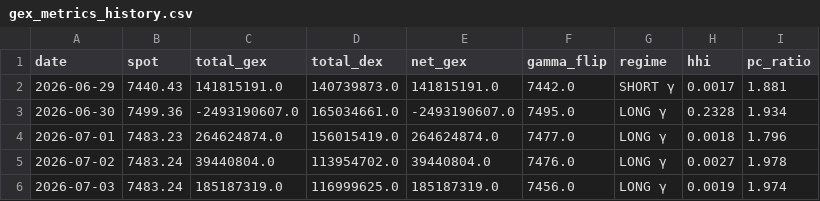
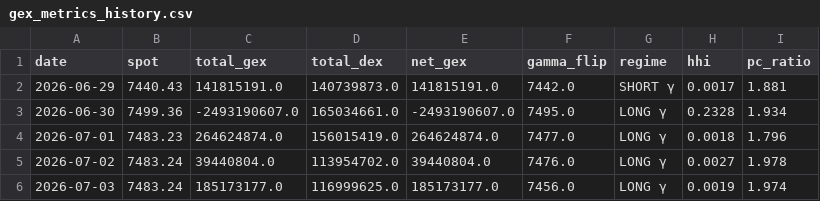
Before and after one commit to electribe15/DerivativeAnalytics, a CSV file: gex_history/gex_metrics_history.csv, drawn as a sheet.

```diff
--- a/gex_history/gex_metrics_history.csv
+++ b/gex_history/gex_metrics_history.csv
@@ -5,2 +5,2 @@ date,spot,total_gex,total_dex,net_gex,gamma_flip,regime,hhi,pc_ratio
 2026-07-02,7483.24,39440804.0,113954702.0,39440804.0,7476.0,LONG γ,0.0027,1.978
-2026-07-03,7483.24,185187319.0,116999625.0,185187319.0,7456.0,LONG γ,0.0019,1.974
+2026-07-03,7483.24,185173177.0,116999625.0,185173177.0,7456.0,LONG γ,0.0019,1.974
```
Also changed, not shown: paper_trades/skip_log.csv, 1 other file.
